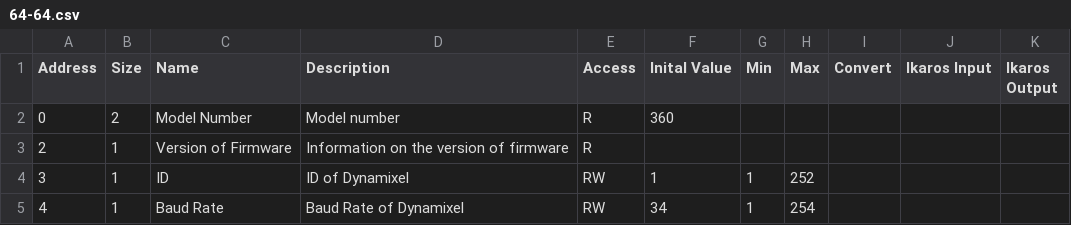
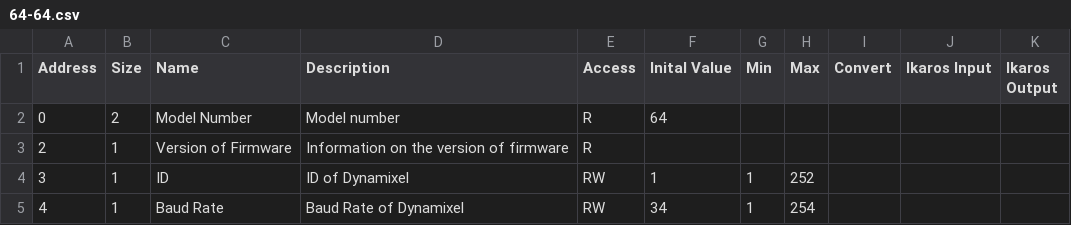
Before and after one commit to ikaros-project/ikaros, a CSV file: Source/Modules/RobotModules/Dynamixel/Examples/DynamixelControlTables/64-64.csv, drawn as a sheet; only a part is shown.

```diff
--- a/Source/Modules/RobotModules/Dynamixel/Examples/DynamixelControlTables/64-64.csv
+++ b/Source/Modules/RobotModules/Dynamixel/Examples/DynamixelControlTables/64-64.csv
@@ -1,3 +1,3 @@
 Address;Size;Name;Description;Access;Inital Value;Min;Max;Convert;Ikaros Input;Ikaros Output
-0;2;Model Number;Model number;R;360;;;;;
+0;2;Model Number;Model number;R;64;;;;;
 2;1;Version of Firmware;Information on the version of firmware;R;;;;;;
```
Also changed, not shown: Source/Modules/RobotModules/Dynamixel/Examples/DynamixelControlTables/107-107.csv, Source/Modules/RobotModules/Dynamixel/Examples/DynamixelControlTables/113-113.csv, 11 other files.
